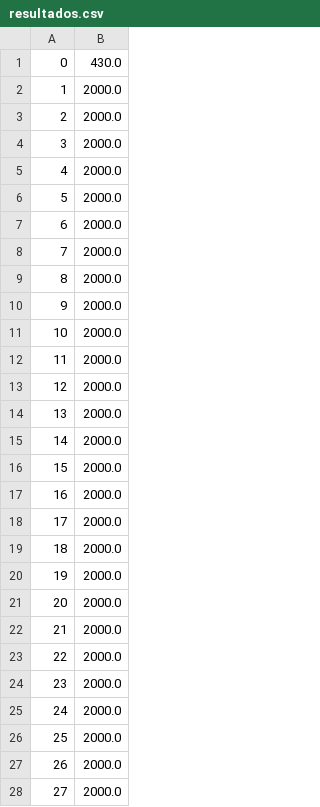
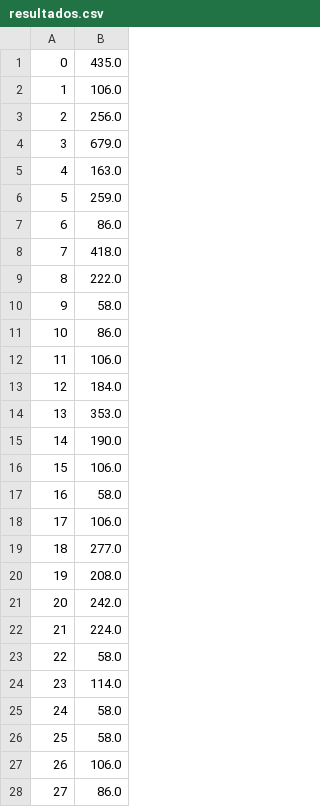
Before and after one commit to byLiTTo/AA-CamelRace, a CSV file: resultados.csv, drawn as a sheet; only a part is shown; the diff covers the shown part only.

```diff
--- a/resultados.csv
+++ b/resultados.csv
@@ -1,28 +1,28 @@
-0,430.0
-1,2000.0
-2,2000.0
-3,2000.0
-4,2000.0
-5,2000.0
-6,2000.0
-7,2000.0
-8,2000.0
-9,2000.0
-10,2000.0
-11,2000.0
-12,2000.0
-13,2000.0
-14,2000.0
-15,2000.0
-16,2000.0
-17,2000.0
-18,2000.0
-19,2000.0
-20,2000.0
-21,2000.0
-22,2000.0
-23,2000.0
-24,2000.0
-25,2000.0
-26,2000.0
-27,2000.0
+0,435.0
+1,106.0
+2,256.0
+3,679.0
+4,163.0
+5,259.0
+6,86.0
+7,418.0
+8,222.0
+9,58.0
+10,86.0
+11,106.0
+12,184.0
+13,353.0
+14,190.0
+15,106.0
+16,58.0
+17,106.0
+18,277.0
+19,208.0
+20,242.0
+21,224.0
+22,58.0
+23,114.0
+24,58.0
+25,58.0
+26,106.0
+27,86.0
```
Also changed, not shown: 73 edited cells elsewhere in this file, 8 other files.
